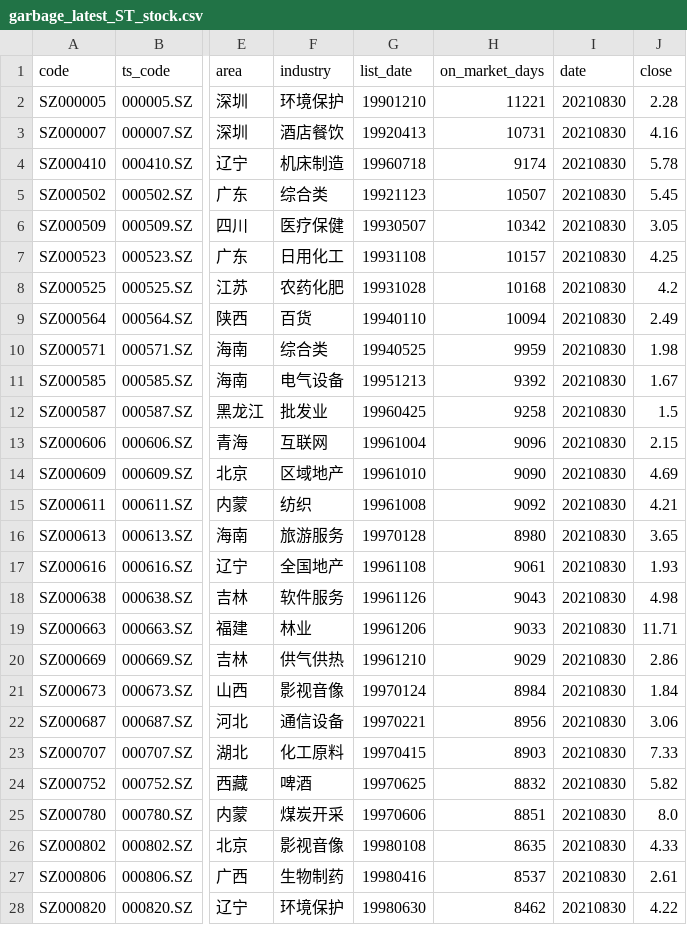
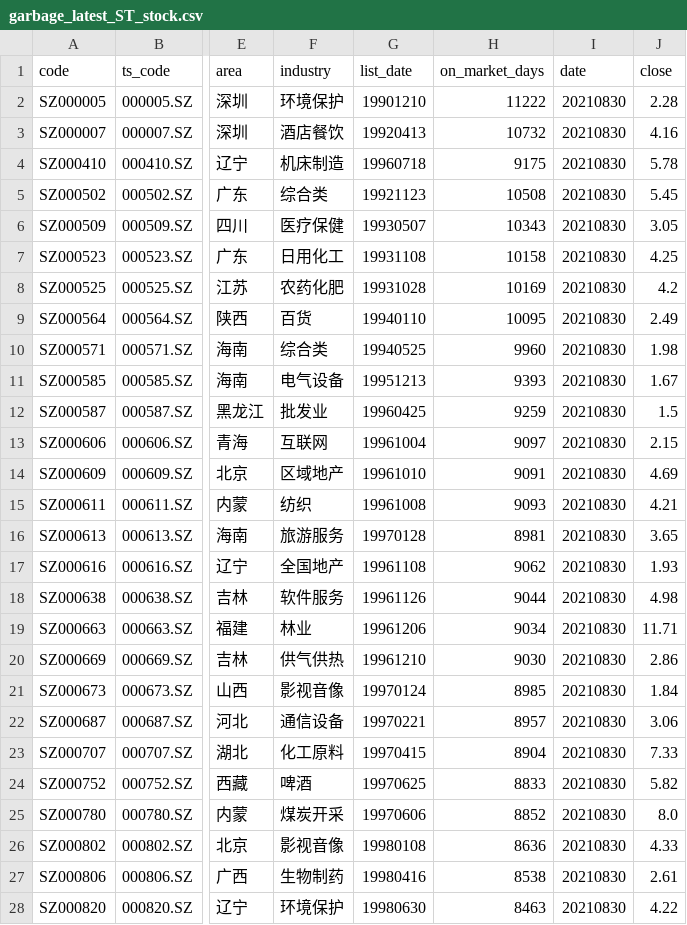
Before and after one commit to li-yong/result, a CSV file: garbage_latest_ST_stock.csv, drawn as a sheet; only a part is shown, gaps mark what is left out; the diff covers the shown part only; the diff names each change by its address in the sheet, - before the commit and + after, or states it on an @@ line.

```diff
--- a/garbage_latest_ST_stock.csv
+++ b/garbage_latest_ST_stock.csv
-H2 (on_market_days): 11221
+H2 (on_market_days): 11222
-H3 (on_market_days): 10731
+H3 (on_market_days): 10732
-H4 (on_market_days): 9174
+H4 (on_market_days): 9175
-H5 (on_market_days): 10507
+H5 (on_market_days): 10508
-H6 (on_market_days): 10342
+H6 (on_market_days): 10343
-H7 (on_market_days): 10157
+H7 (on_market_days): 10158
-H8 (on_market_days): 10168
+H8 (on_market_days): 10169
-H9 (on_market_days): 10094
+H9 (on_market_days): 10095
-H10 (on_market_days): 9959
+H10 (on_market_days): 9960
-H11 (on_market_days): 9392
+H11 (on_market_days): 9393
-H12 (on_market_days): 9258
+H12 (on_market_days): 9259
-H13 (on_market_days): 9096
+H13 (on_market_days): 9097
-H14 (on_market_days): 9090
+H14 (on_market_days): 9091
-H15 (on_market_days): 9092
+H15 (on_market_days): 9093
-H16 (on_market_days): 8980
+H16 (on_market_days): 8981
-H17 (on_market_days): 9061
+H17 (on_market_days): 9062
-H18 (on_market_days): 9043
+H18 (on_market_days): 9044
-H19 (on_market_days): 9033
+H19 (on_market_days): 9034
-H20 (on_market_days): 9029
+H20 (on_market_days): 9030
-H21 (on_market_days): 8984
+H21 (on_market_days): 8985
-H22 (on_market_days): 8956
+H22 (on_market_days): 8957
-H23 (on_market_days): 8903
+H23 (on_market_days): 8904
-H24 (on_market_days): 8832
+H24 (on_market_days): 8833
-H25 (on_market_days): 8851
+H25 (on_market_days): 8852
-H26 (on_market_days): 8635
+H26 (on_market_days): 8636
-H27 (on_market_days): 8537
+H27 (on_market_days): 8538
-H28 (on_market_days): 8462
+H28 (on_market_days): 8463
```
Also changed, not shown: 154 edited cells elsewhere in this file, garbage_latest_debit_great_than_assets.csv, garbage_latest_negative_profit_recent_two_years.csv, 5 other files.
